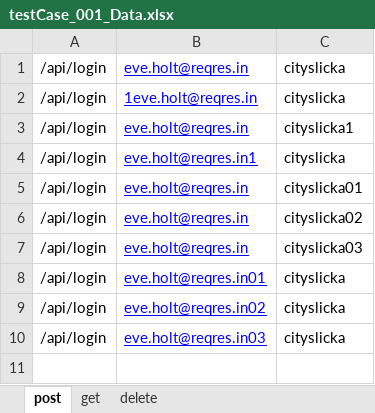
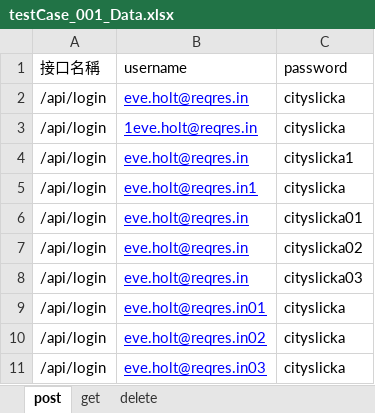
Before and after one commit to Bylen/qa_API, an Excel workbook: src/main/resources/excelData/testCase_001_Data.xlsx, sheet post, drawn as a sheet; values as stored, in another font and other column widths than the file's, no borders; the diff names each change by its address in the sheet, - before the commit and + after, or states it on an @@ line.

```diff
--- a/src/main/resources/excelData/testCase_001_Data.xlsx (sheet post)
+++ b/src/main/resources/excelData/testCase_001_Data.xlsx (sheet post)
+row 1: 接口名稱 | username | password
```
Also changed, not shown: target/classes/excelData/testCase_001_Data.xlsx, 13 other files.
